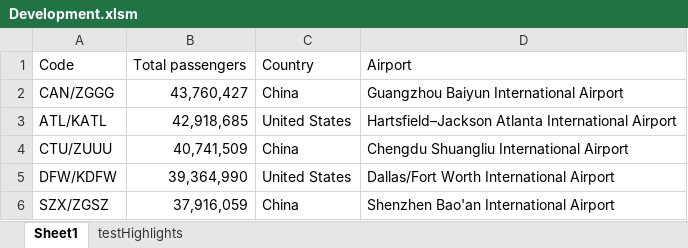
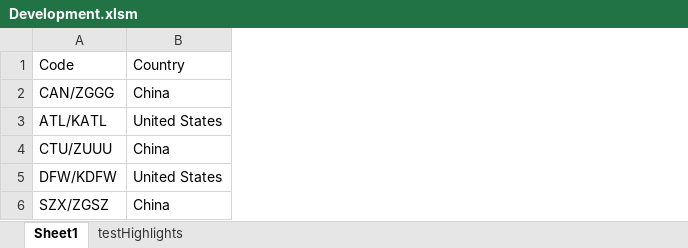
Before and after one commit to ceybers/excel-related-table-tool, an Excel workbook: Development.xlsm, sheet Sheet1, drawn as a sheet; values as stored, in another font and other column widths than the file's, no borders; charts and pictures and table styles not drawn; the diff names each change by its address in the sheet, - before the commit and + after, or states it on an @@ line.

Commit message:
Insert multiple linked columns

```diff
--- a/Development.xlsm (sheet Sheet1)
+++ b/Development.xlsm (sheet Sheet1)
-column B, rows 1-6: Total passengers | 43,760,427 | 42,918,685 | 40,741,509 | 39,364,990 | 37,916,059
-column D, rows 1-6: Airport | Guangzhou Baiyun International Airport | Hartsfield–Jackson Atlanta International Airport | Chengdu Shuangliu International Airport | Dallas/Fort Worth International Airport | Shenzhen Bao'an International Airport
```
Also changed, not shown: formulas that keep their value, charts or pictures, Production.xlsm, 24 other files.
